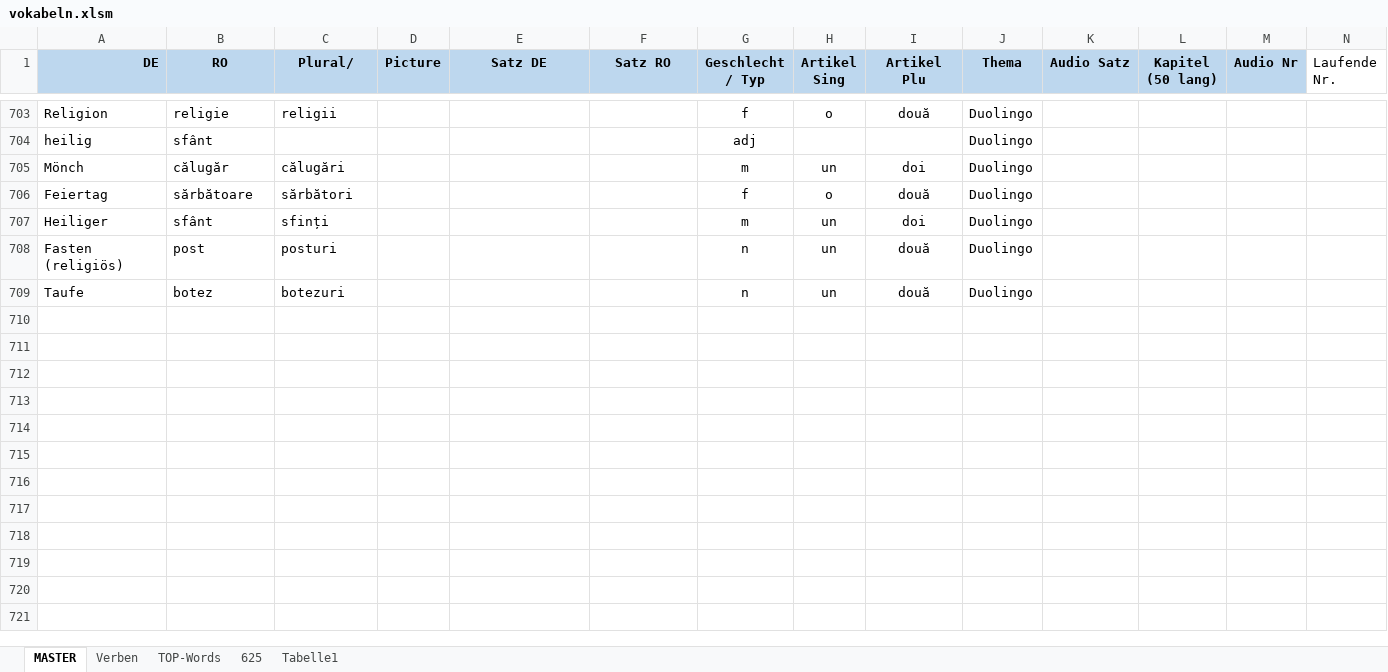
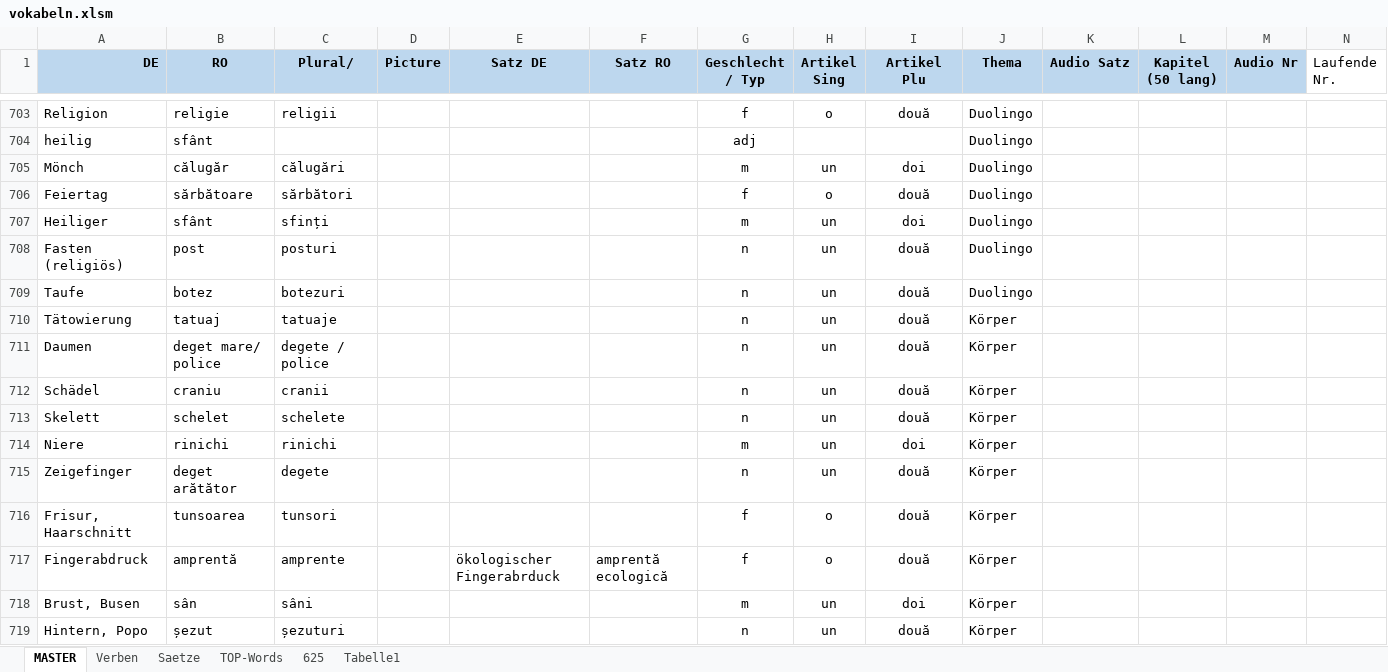
Before and after one commit to Born2Root/ro_de_vocab_anki, an Excel workbook: vokabeln.xlsm, sheet MASTER, drawn as a sheet; only a part is shown, gaps mark what is left out; values as stored, in another font and other column widths than the file's, no borders; charts and pictures and table styles not drawn; the diff names each change by its address in the sheet, - before the commit and + after, or states it on an @@ line.

```diff
--- a/vokabeln.xlsm (sheet MASTER)
+++ b/vokabeln.xlsm (sheet MASTER)
+sheet tab: Saetze
+row 710: Tätowierung | tatuaj | tatuaje |  |  |  | n | un | două | Körper
+row 711: Daumen | deget mare/ police | degete / police |  |  |  | n | un | două | Körper
+row 712: Schädel | craniu | cranii |  |  |  | n | un | două | Körper
+row 713: Skelett | schelet | schelete |  |  |  | n | un | două | Körper
+row 714: Niere | rinichi | rinichi |  |  |  | m | un | doi | Körper
+row 715: Zeigefinger | deget arătător | degete |  |  |  | n | un | două | Körper
+row 716: Frisur, Haarschnitt | tunsoarea | tunsori |  |  |  | f | o | două | Körper
+row 717: Fingerabdruck | amprentă | amprente |  | ökologischer Fingerabrduck | amprentă ecologică | f | o | două | Körper
+row 718: Brust, Busen | sân | sâni |  |  |  | m | un | doi | Körper
+row 719: Hintern, Popo | șezut | șezuturi |  |  |  | n | un | două | Körper
```
Also changed, not shown: charts or pictures, 2 other files.
